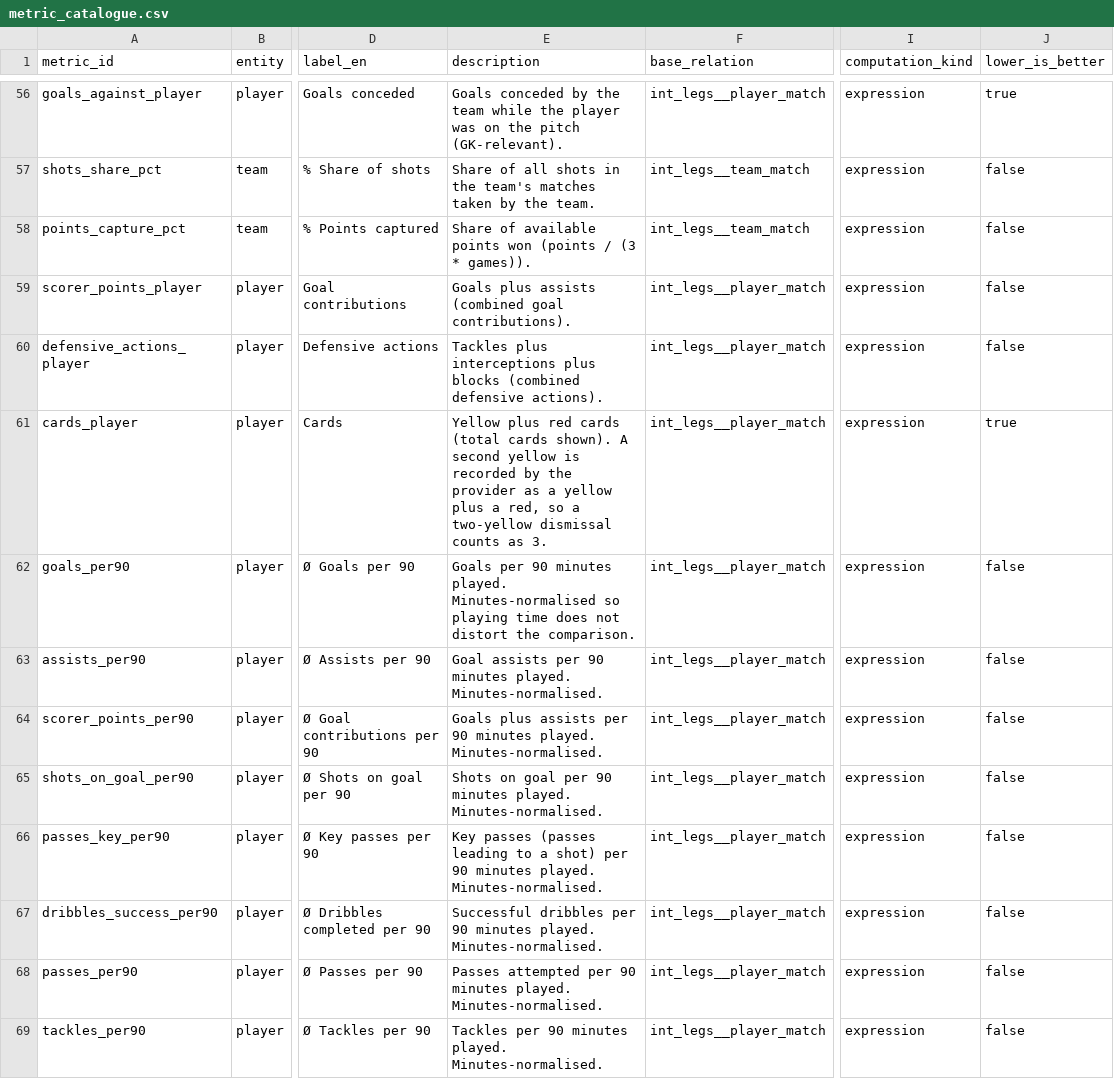
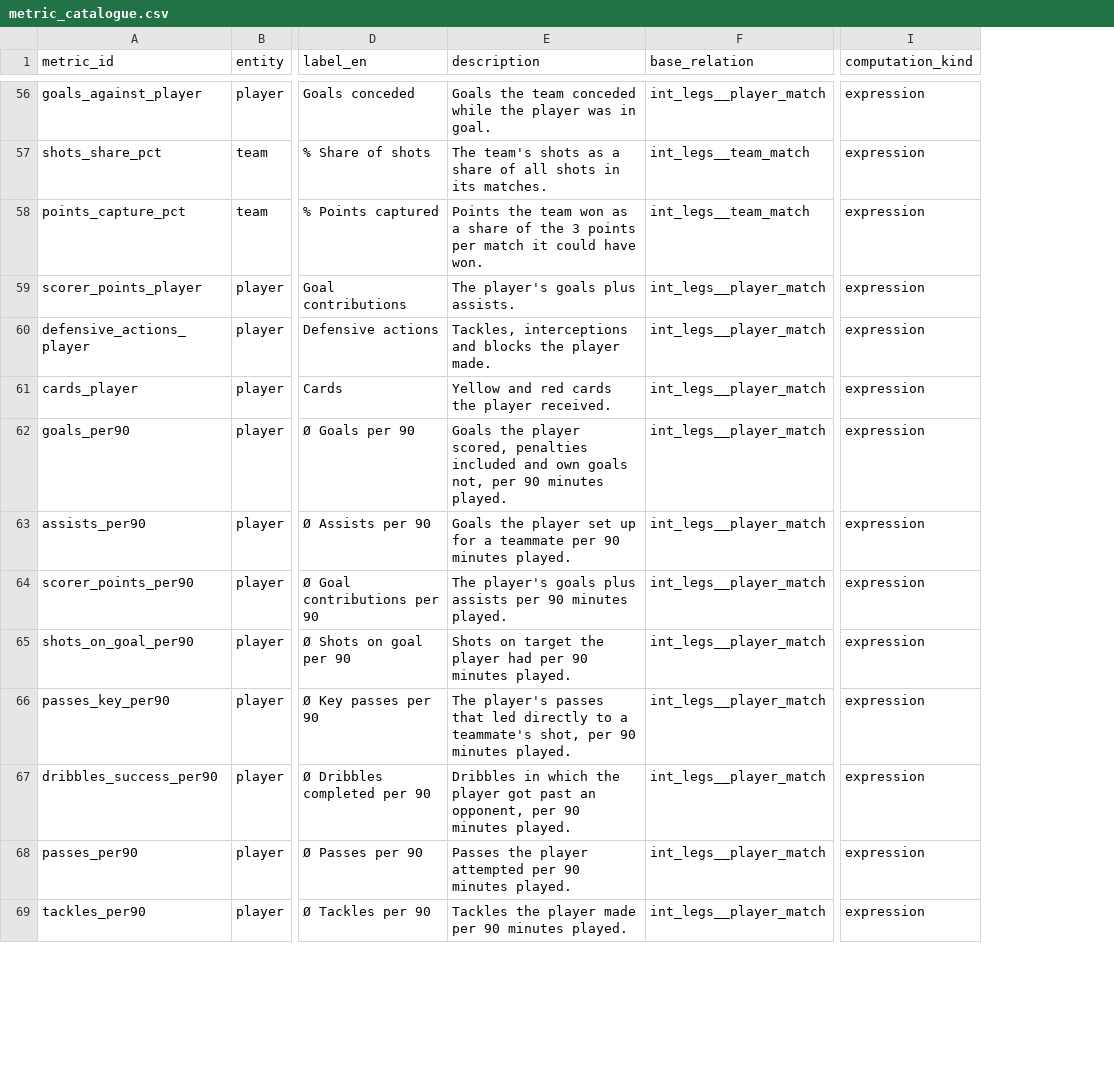
Before and after one commit to ramialfahham/football-data-pipeline, a CSV file: dbt_project/seeds/metric_catalogue.csv, drawn as a sheet; only a part is shown, gaps mark what is left out; the diff covers the shown part only; the diff names each change by its address in the sheet, - before the commit and + after, or states it on an @@ line.

```diff
--- a/dbt_project/seeds/metric_catalogue.csv
+++ b/dbt_project/seeds/metric_catalogue.csv
-column J (lower_is_better), rows 56-69: true | false | false | false | false | true | false | false | false | false | false | false | false | false
-E56 (description): Goals conceded by the team while the player was on the pitch (GK-relevant).
+E56 (description): Goals the team conceded while the player was in goal.
-E57 (description): Share of all shots in the team's matches taken by the team.
+E57 (description): The team's shots as a share of all shots in its matches.
-E58 (description): Share of available points won (points / (3 * games)).
+E58 (description): Points the team won as a share of the 3 points per match it could have won.
-E59 (description): Goals plus assists (combined goal contributions).
+E59 (description): The player's goals plus assists.
-E60 (description): Tackles plus interceptions plus blocks (combined defensive actions).
+E60 (description): Tackles, interceptions and blocks the player made.
-E61 (description): Yellow plus red cards (total cards shown). A second yellow is recorded by the provider as a yellow plus a red, so a two-yellow dismissal counts as 3.
+E61 (description): Yellow and red cards the player received.
-E62 (description): Goals per 90 minutes played. Minutes-normalised so playing time does not distort the comparison.
+E62 (description): Goals the player scored, penalties included and own goals not, per 90 minutes played.
-E63 (description): Goal assists per 90 minutes played. Minutes-normalised.
+E63 (description): Goals the player set up for a teammate per 90 minutes played.
-E64 (description): Goals plus assists per 90 minutes played. Minutes-normalised.
+E64 (description): The player's goals plus assists per 90 minutes played.
-E65 (description): Shots on goal per 90 minutes played. Minutes-normalised.
+E65 (description): Shots on target the player had per 90 minutes played.
-E66 (description): Key passes (passes leading to a shot) per 90 minutes played. Minutes-normalised.
+E66 (description): The player's passes that led directly to a teammate's shot, per 90 minutes played.
-E67 (description): Successful dribbles per 90 minutes played. Minutes-normalised.
+E67 (description): Dribbles in which the player got past an opponent, per 90 minutes played.
-E68 (description): Passes attempted per 90 minutes played. Minutes-normalised.
+E68 (description): Passes the player attempted per 90 minutes played.
-E69 (description): Tackles per 90 minutes played. Minutes-normalised.
+E69 (description): Tackles the player made per 90 minutes played.
```
Also changed, not shown: 75 edited cells elsewhere in this file, 15 other files.
